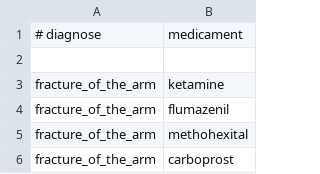
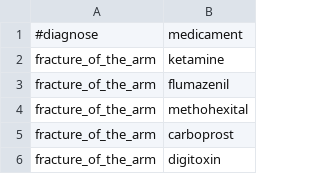
Before and after one commit to mirkela11/INZZN, a CSV file: CaseBased/data/Medicaments.csv, drawn as a sheet; only a part is shown; the shorter side is filled out with more unchanged rows; the diff names each change by its address in the sheet, - before the commit and + after, or states it on an @@ line.

```diff
--- a/CaseBased/data/Medicaments.csv
+++ b/CaseBased/data/Medicaments.csv
-A1: # diagnose
+A1: #diagnose
-row 2: (empty)
```
Also changed, not shown: CaseBased/data/Diagnosis.csv.
